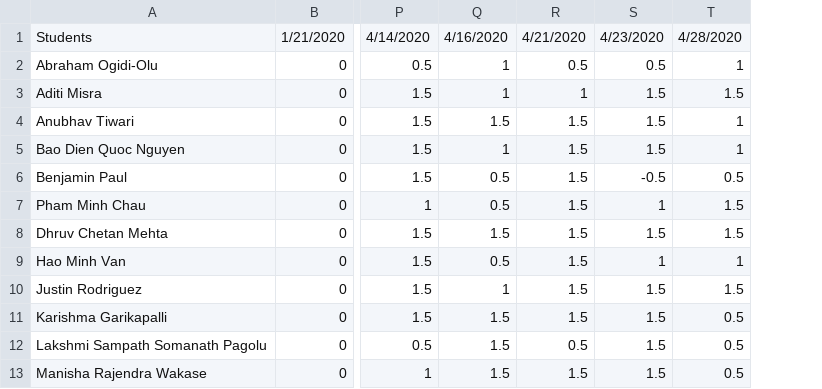
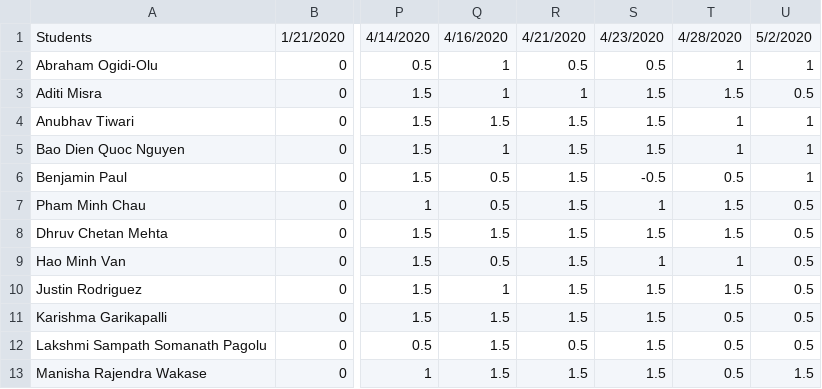
Before and after one commit to iDataVisualizationLab/CS5352, a TSV file: data/grade/participations.tsv, drawn as a sheet; only a part is shown, gaps mark what is left out; the diff names each change by its address in the sheet, - before the commit and + after, or states it on an @@ line.

Commit message:
Update participations.tsv

```diff
--- a/data/grade/participations.tsv
+++ b/data/grade/participations.tsv
+column U, rows 1-13: 5/2/2020 | 1 | 0.5 | 1 | 1 | 1 | 0.5 | 0.5 | 0.5 | 0.5 | 0.5 | 0.5 | 1.5
```
